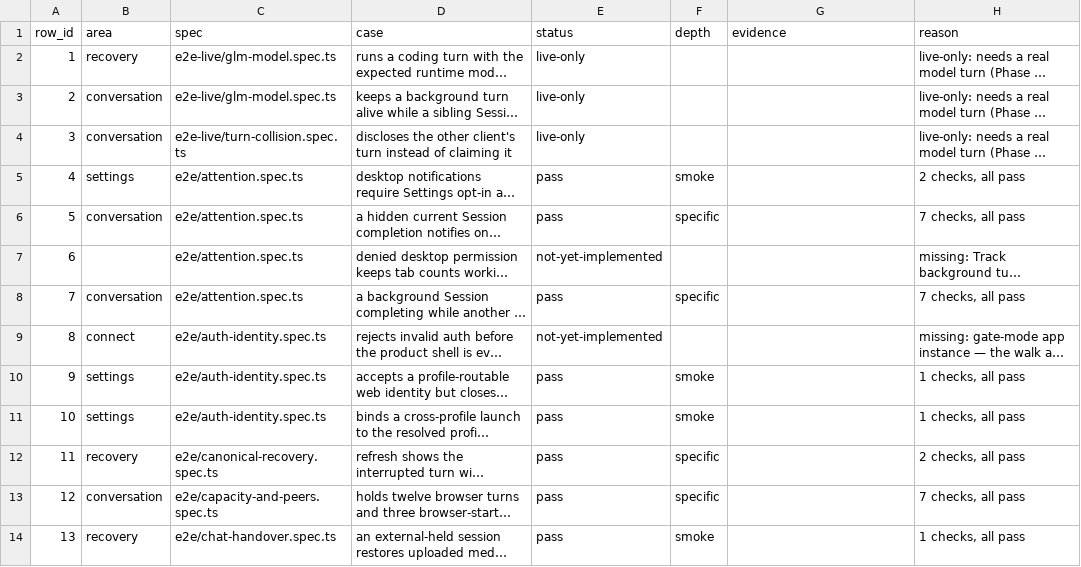
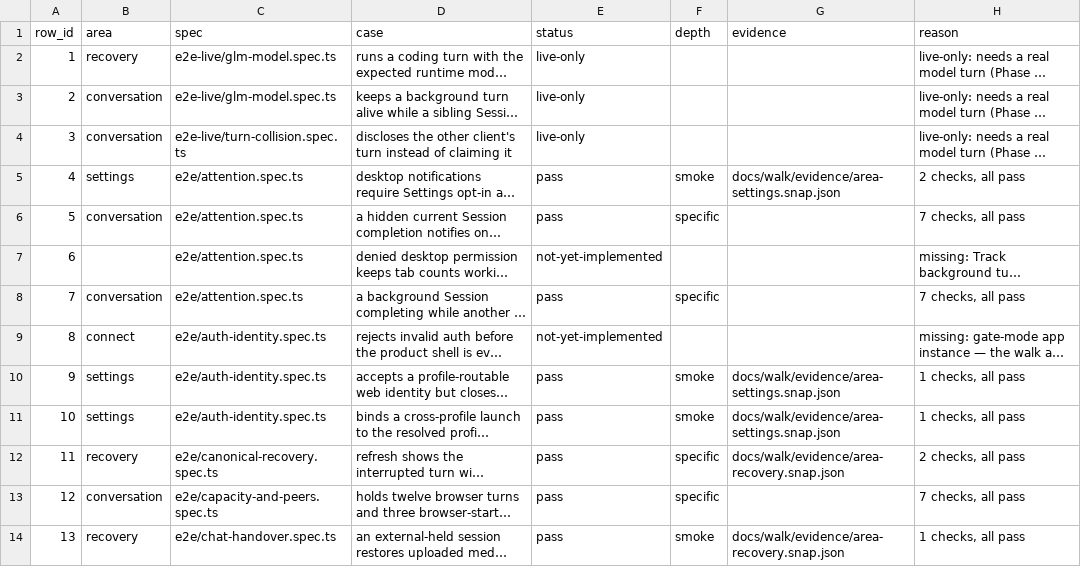
Before and after one commit to octos-org/octoscode-app, a CSV file: docs/walk/results.csv, drawn as a sheet; only a part is shown; long unchanged cells end in …; the diff covers the shown part only; the diff names each change by its address in the sheet, - before the commit and + after, or states it on an @@ line.

Commit message:
evidence(33b): final split specific=61/smoke=51 with 3 honest fails filed as defects
Final full run: pass=112 (specific 61 + smoke 51), fail=3 — all three are the
new specific checks doing their job on real gaps:
- 165 settings: no connection action in the drawer
- 209 recovery: '/bogus' fail-closed but the draft is NOT restored
- 190 composer: post-reselect first bubble absent (virtualization suspicion)
35 distinct checks (was 30); rows 68/165/209 moved smoke->specific. The
negative control still FAILS the conversation answer checks (rc=1) — the
#33a contract holds. defects.md carries row + what I saw + capture path.

```diff
--- a/docs/walk/results.csv
+++ b/docs/walk/results.csv
-G5 (evidence): (empty)
+G5 (evidence): docs/walk/evidence/area-settings.snap.json
-G10:G11 (evidence): (empty)
+G10:G11 (evidence): docs/walk/evidence/area-settings.snap.json
-G12 (evidence): (empty)
+G12 (evidence): docs/walk/evidence/area-recovery.snap.json
-G14 (evidence): (empty)
+G14 (evidence): docs/walk/evidence/area-recovery.snap.json
```
Also changed, not shown: 69 edited cells elsewhere in this file, 14 other files.
